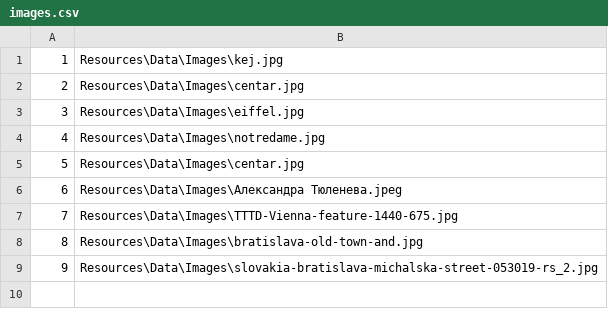
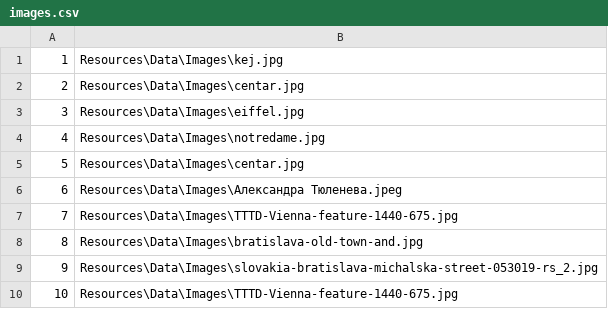
Before and after one commit to Dusan171/student-project-BookingApp, a CSV file: Resources/Data/images.csv, drawn as a sheet.

```diff
--- a/Resources/Data/images.csv
+++ b/Resources/Data/images.csv
@@ -9 +9,2 @@
 9|Resources\Data\Images\slovakia-bratislava-michalska-street-053019-rs_2.jpg
+10|Resources\Data\Images\TTTD-Vienna-feature-1440-675.jpg
```
Also changed, not shown: Resources/Data/keyPoints.csv, Resources/Data/location.csv, 8 other files.
